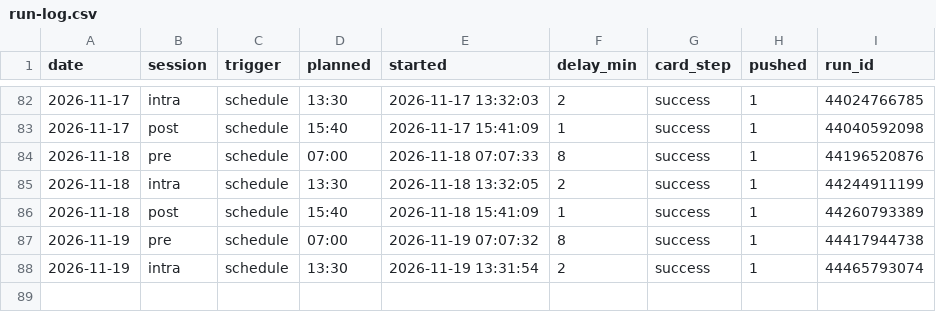
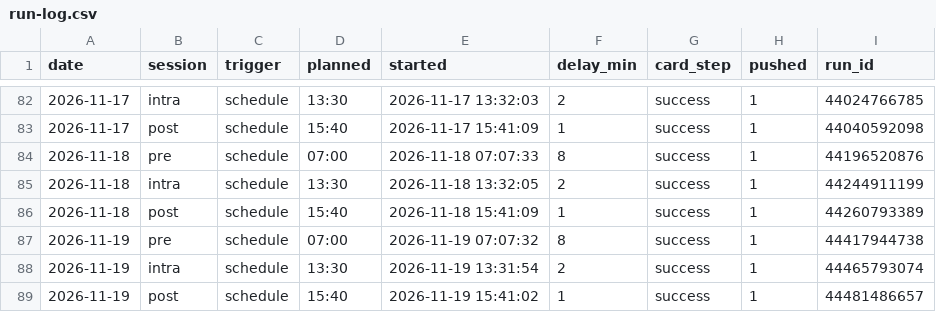
Before and after one commit to hanagar2025/Lingma-honghu-project, a CSV file: share/decision/run-log.csv, drawn as a sheet; only a part is shown, gaps mark what is left out.

Commit message:
执行单 2026-11-19 post

```diff
--- a/share/decision/run-log.csv
+++ b/share/decision/run-log.csv
@@ -88 +88,2 @@ date,session,trigger,planned,started,delay_min,card_step,pushed,run_id
 2026-11-19,intra,schedule,13:30,2026-11-19 13:31:54,2,success,1,44465793074
+2026-11-19,post,schedule,15:40,2026-11-19 15:41:02,1,success,1,44481486657
```
Also changed, not shown: 4 other files.
